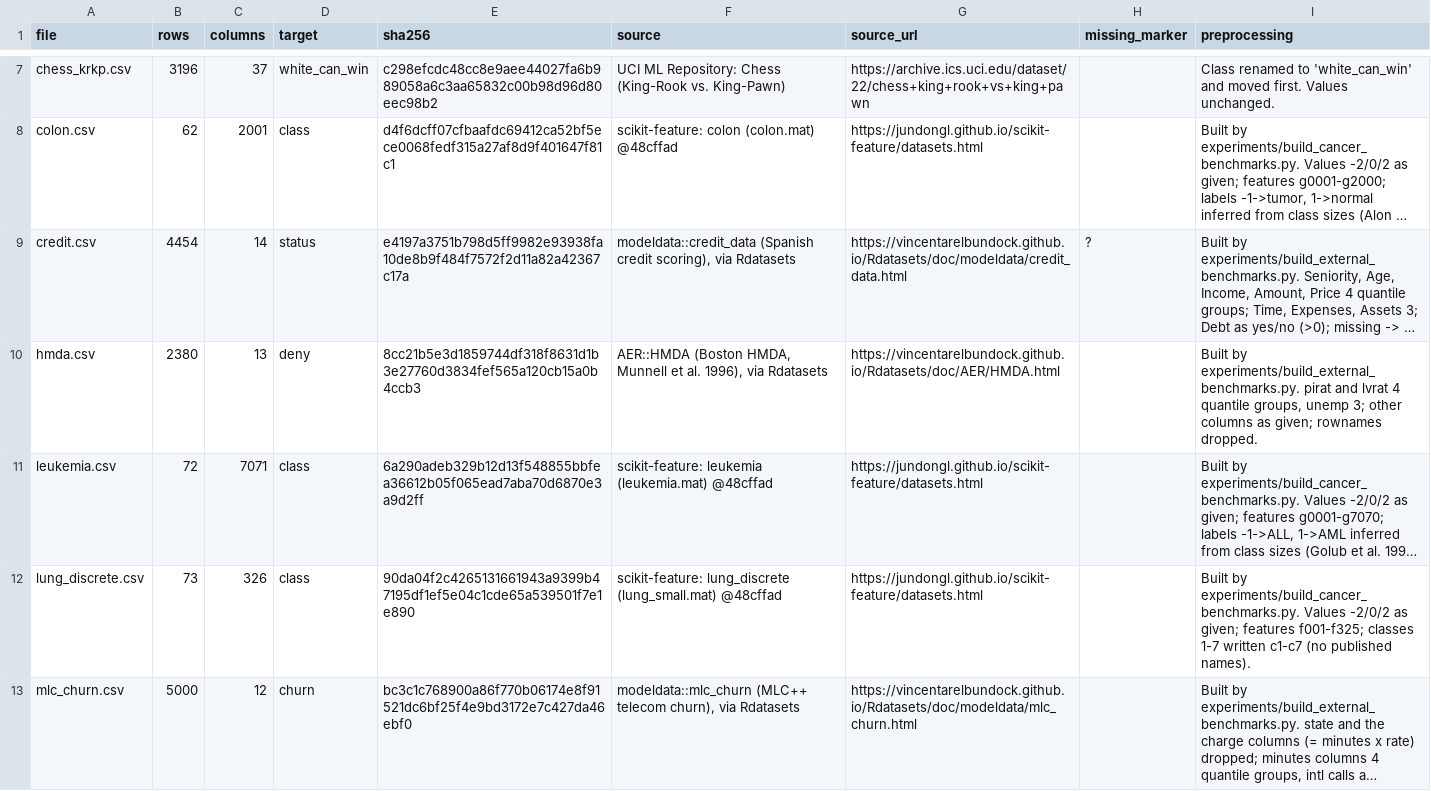
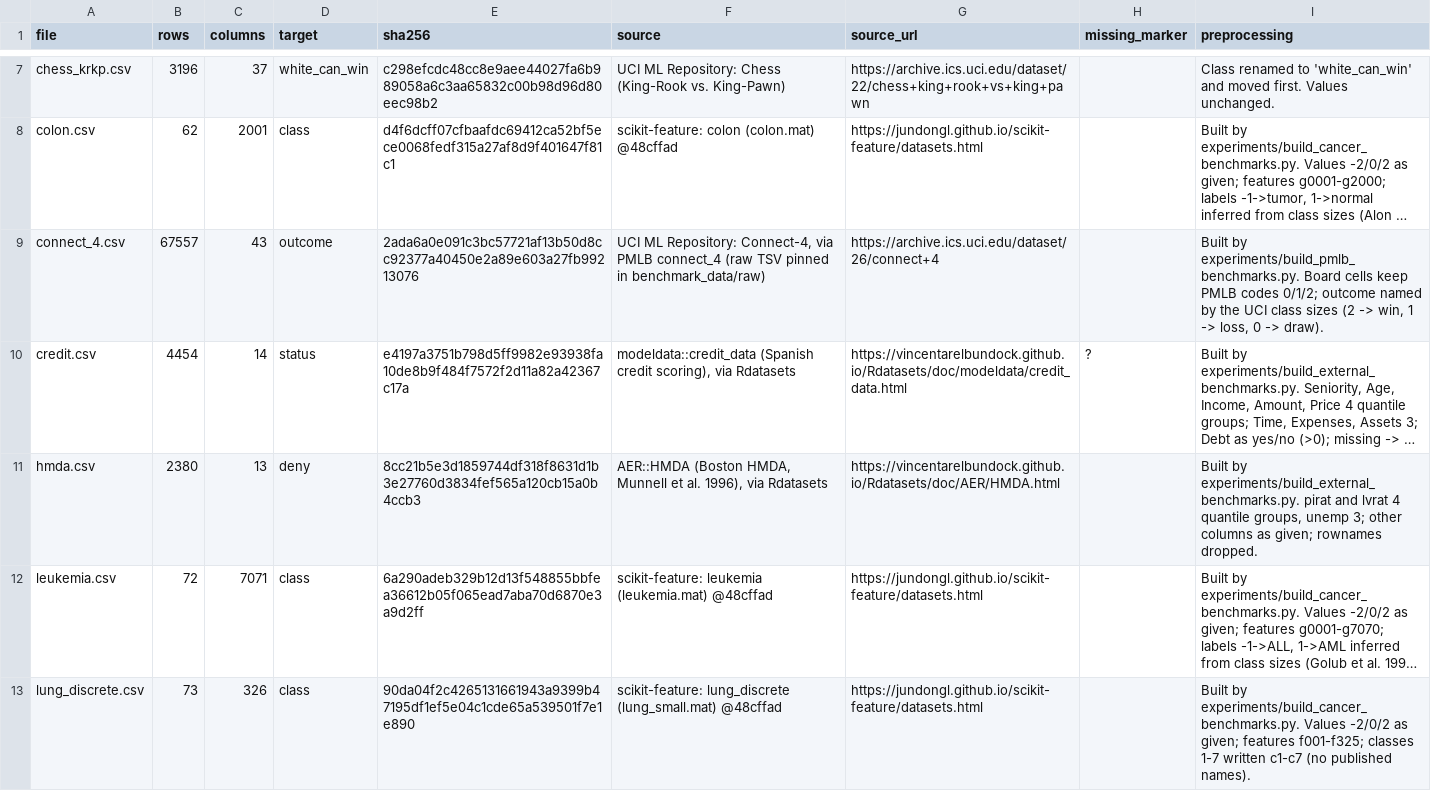
Before and after one commit to nezhdanov2000/EMI, a CSV file: benchmark_data/MANIFEST.csv, drawn as a sheet; only a part is shown, gaps mark what is left out; the shorter side is filled out with more unchanged rows; long unchanged cells end in …; the diff covers the shown part only; the diff names each change by its address in the sheet, - before the commit and + after, or states it on an @@ line.

```diff
--- a/benchmark_data/MANIFEST.csv
+++ b/benchmark_data/MANIFEST.csv
+row 9: connect_4.csv | 67557 | 43 | outcome | 2ada6a0e091c3bc57721af13b50d8cc92377a40450e2a89e603a27fb99213076 | UCI ML Repository: Connect-4, via PMLB connect_4 (raw TSV pinned in benchmark_data/raw) | https://archive.ics.uci.edu/dataset/26/connect+4 |  | Built by experiments/build_pmlb_benchmarks.py. Board cells keep PMLB codes 0/1/2; outcome named by the UCI class sizes (2 -> win, 1 -> loss, 0 -> draw).
```
Also changed, not shown: 1 added row elsewhere in this file, 6 other files.
